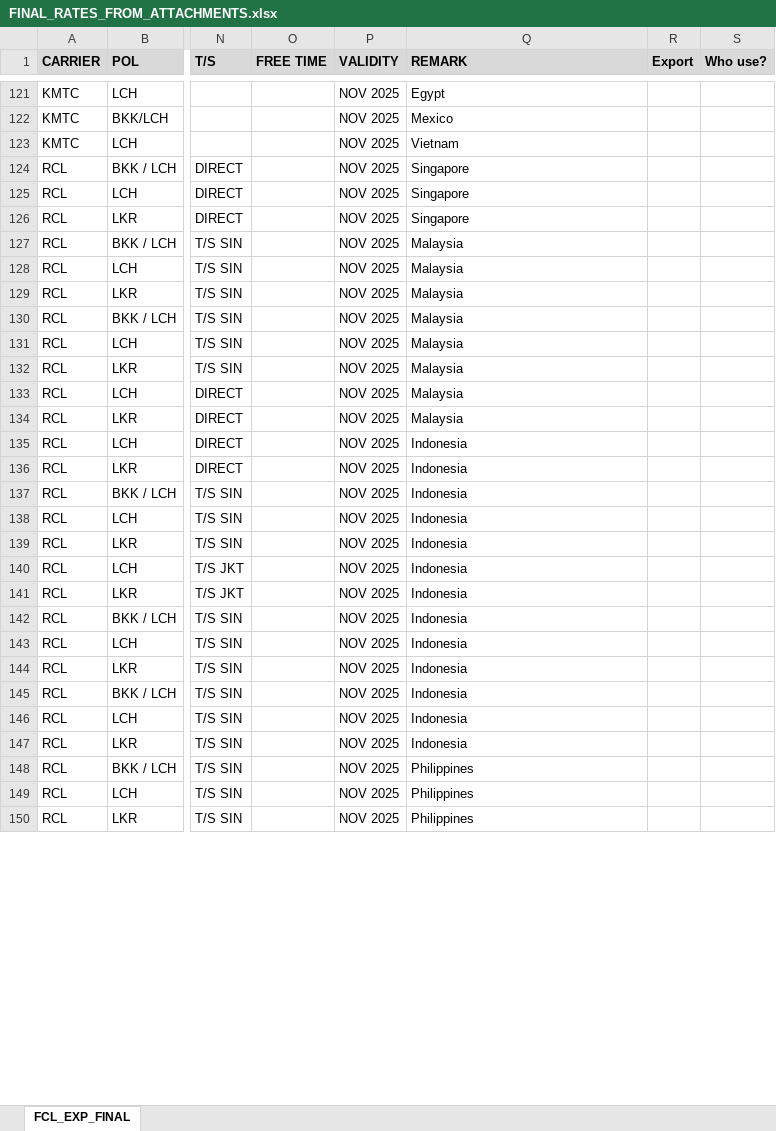
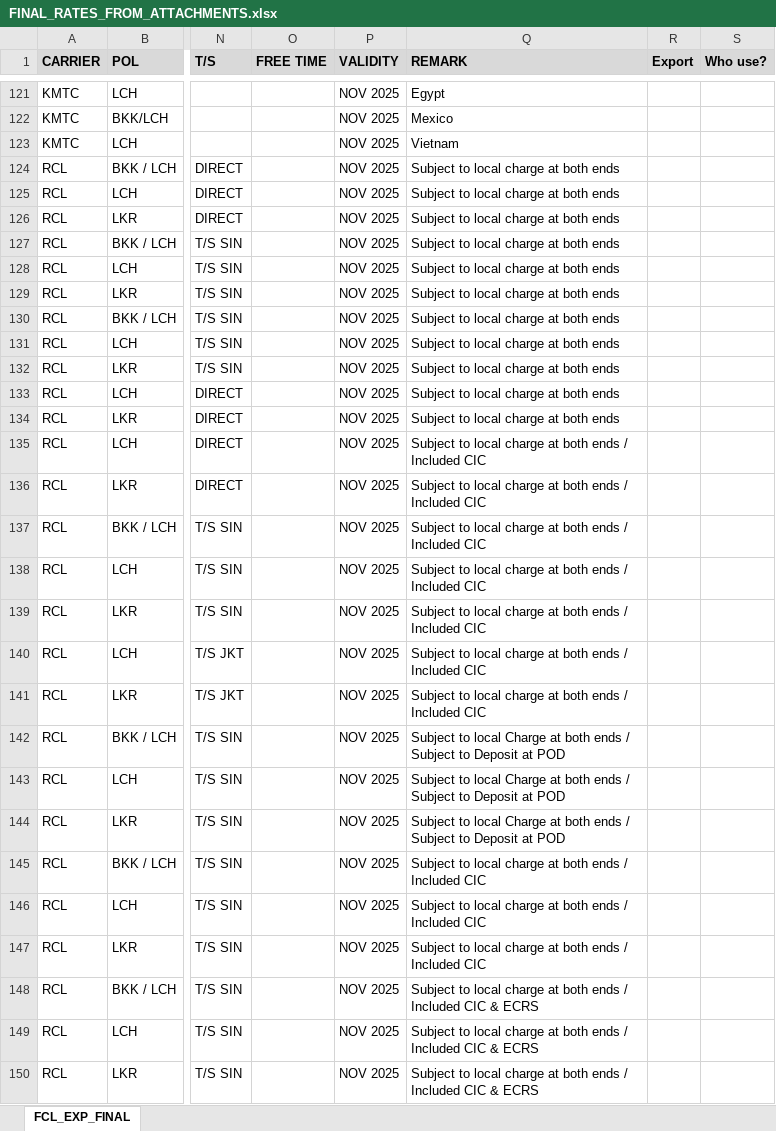
Before and after one commit to champkris/rate_automation, an Excel workbook: docs/output/FINAL_RATES_FROM_ATTACHMENTS.xlsx, sheet FCL_EXP_FINAL, drawn as a sheet; only a part is shown, gaps mark what is left out; values as stored, in another font and other column widths than the file's, no borders; the diff covers the shown part only; the diff names each change by its address in the sheet, - before the commit and + after, or states it on an @@ line.

```diff
--- a/docs/output/FINAL_RATES_FROM_ATTACHMENTS.xlsx (sheet FCL_EXP_FINAL)
+++ b/docs/output/FINAL_RATES_FROM_ATTACHMENTS.xlsx (sheet FCL_EXP_FINAL)
-Q124:Q126 (REMARK): Singapore
+Q124:Q126 (REMARK): Subject to local charge at both ends
-Q127:Q134 (REMARK): Malaysia
+Q127:Q134 (REMARK): Subject to local charge at both ends
-Q135:Q141 (REMARK): Indonesia
+Q135:Q141 (REMARK): Subject to local charge at both ends / Included CIC
-Q142:Q144 (REMARK): Indonesia
+Q142:Q144 (REMARK): Subject to local Charge at both ends / Subject to Deposit at POD
-Q145:Q147 (REMARK): Indonesia
+Q145:Q147 (REMARK): Subject to local charge at both ends / Included CIC
-Q148:Q150 (REMARK): Philippines
+Q148:Q150 (REMARK): Subject to local charge at both ends / Included CIC & ECRS
```
Also changed, not shown: 182 edited cells elsewhere in this sheet, 1 other file.
